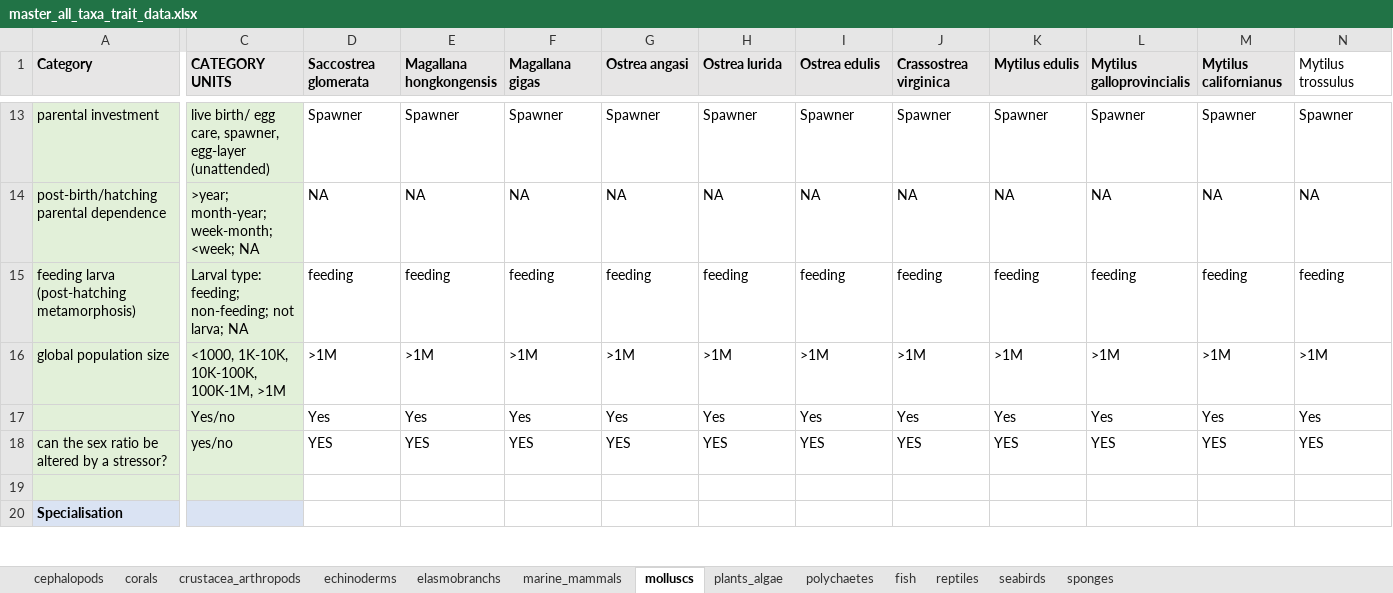
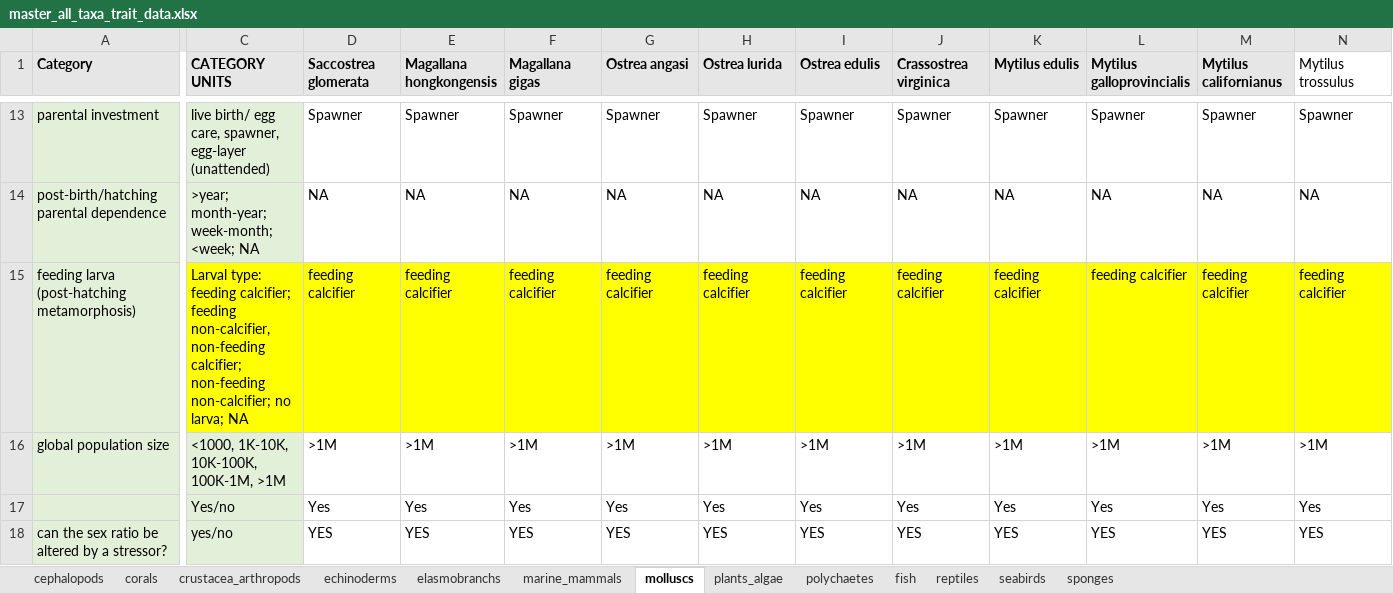
Before and after one commit to mapping-marine-spp-vuln/spp_vuln_framework, an Excel workbook: _raw_data/xlsx/master_all_taxa_trait_data.xlsx, sheet molluscs, drawn as a sheet; only a part is shown, gaps mark what is left out; the shorter side is filled out with more unchanged rows; values as stored, in another font and other column widths than the file's, no borders; the diff covers the shown part only; the diff names each change by its address in the sheet, - before the commit and + after, or states it on an @@ line.

Commit message:
deleting old versions of stressor trait sheets; adding new version of species trait workbook with calcifying/feeding larva update
Former-commit-id: 1cd0c454b8efce0eb053b38befeedefb62d2882a

```diff
--- a/_raw_data/xlsx/master_all_taxa_trait_data.xlsx (sheet molluscs)
+++ b/_raw_data/xlsx/master_all_taxa_trait_data.xlsx (sheet molluscs)
-C15 (CATEGORY UNITS): Larval type: feeding; non-feeding; not larva; NA
+C15 (CATEGORY UNITS): Larval type: feeding calcifier; feeding non-calcifier, non-feeding calcifier; non-feeding non-calcifier; no larva; NA
-C15 fill: #E2F0D9
+C15 fill: #FFFF00
-D15 (Saccostrea glomerata): feeding
+D15 (Saccostrea glomerata): feeding calcifier
-D15:N15 fill: none
+D15:N15 fill: #FFFF00
-E15 (Magallana hongkongensis): feeding
+E15 (Magallana hongkongensis): feeding calcifier
-F15 (Magallana gigas): feeding
+F15 (Magallana gigas): feeding calcifier
-G15 (Ostrea angasi): feeding
+G15 (Ostrea angasi): feeding calcifier
-H15 (Ostrea lurida): feeding
+H15 (Ostrea lurida): feeding calcifier
-I15 (Ostrea edulis): feeding
+I15 (Ostrea edulis): feeding calcifier
-J15 (Crassostrea virginica): feeding
+J15 (Crassostrea virginica): feeding calcifier
-K15 (Mytilus edulis): feeding
+K15 (Mytilus edulis): feeding calcifier
-L15 (Mytilus galloprovincialis): feeding
+L15 (Mytilus galloprovincialis): feeding calcifier
-M15 (Mytilus californianus): feeding
+M15 (Mytilus californianus): feeding calcifier
-N15 (Mytilus trossulus): feeding
+N15 (Mytilus trossulus): feeding calcifier
```
Also changed, not shown: 33 edited cells and cell formats elsewhere in this sheet, sheet fish, sheet echinoderms, sheet cephalopods, sheet crustacea_arthropods, sheet reptiles, sheet polychaetes, 6 more sheets, 40 other files.
